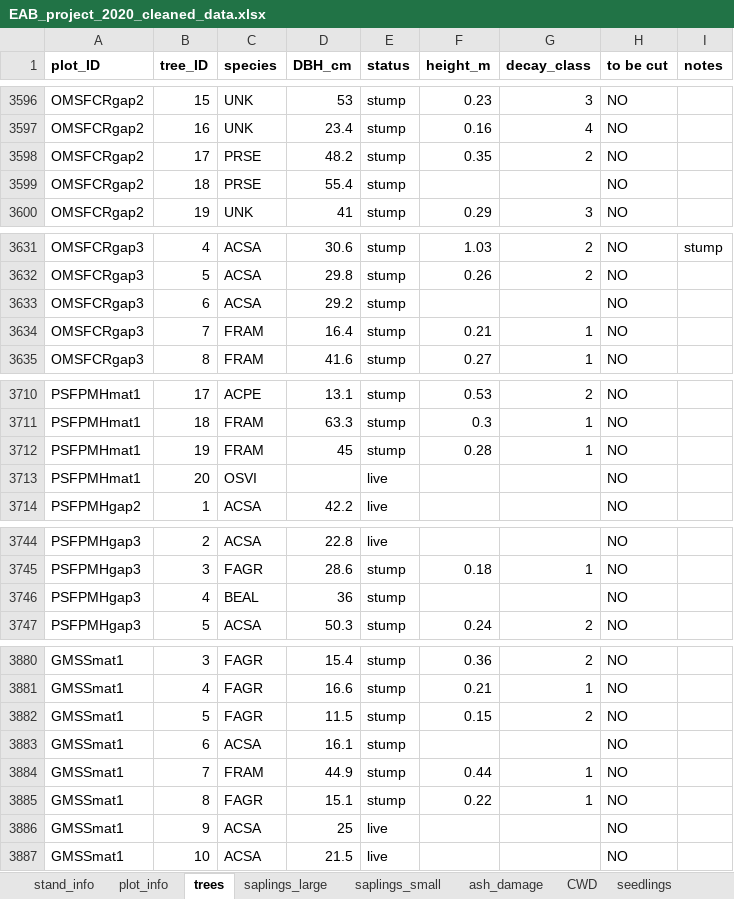
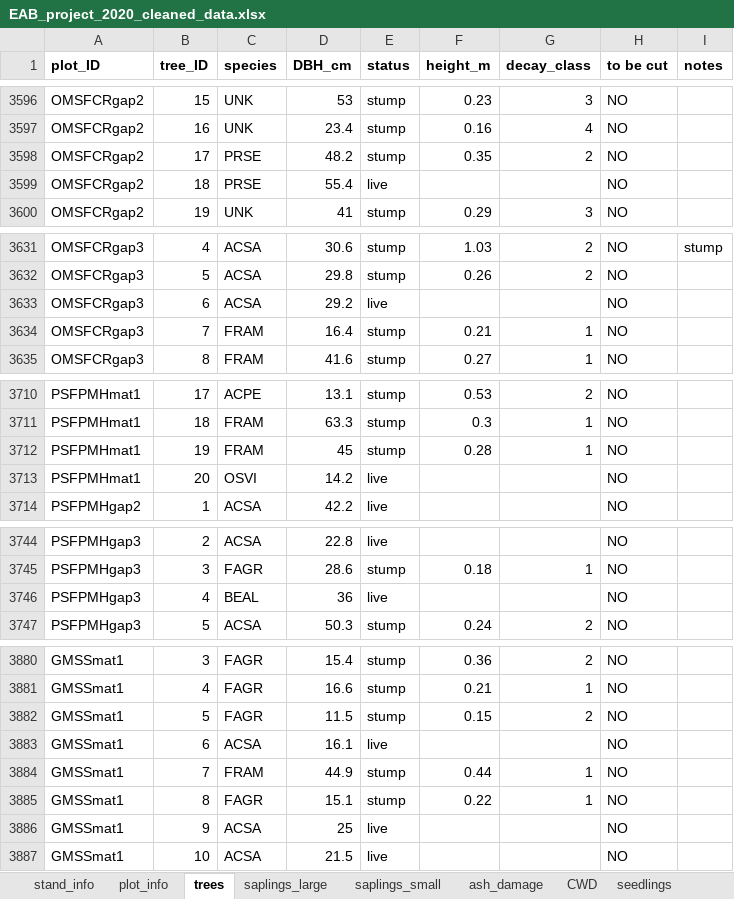
Before and after one commit to Hanusia/mastersthesis, an Excel workbook: EAB_project_2020_cleaned_data.xlsx, sheet trees, drawn as a sheet; only a part is shown, gaps mark what is left out; values as stored, in another font and other column widths than the file's, no borders; the diff covers the shown part only; the diff names each change by its address in the sheet, - before the commit and + after, or states it on an @@ line.

```diff
--- a/EAB_project_2020_cleaned_data.xlsx (sheet trees)
+++ b/EAB_project_2020_cleaned_data.xlsx (sheet trees)
-E3599 (status): stump
+E3599 (status): live
-E3633 (status): stump
+E3633 (status): live
-D3713 (DBH_cm): (empty)
+D3713 (DBH_cm): 14.2
-E3746 (status): stump
+E3746 (status): live
-E3883 (status): stump
+E3883 (status): live
```
Also changed, not shown: 14 edited cells elsewhere in this sheet, sheet stand_info, 8 other files.
